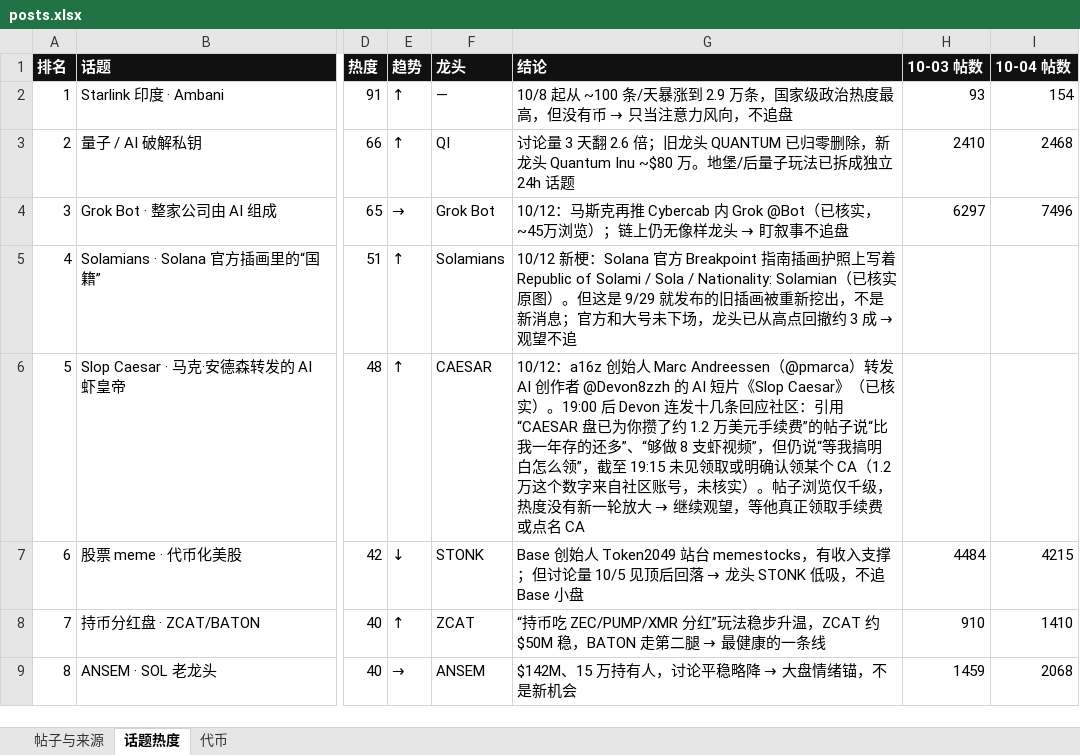
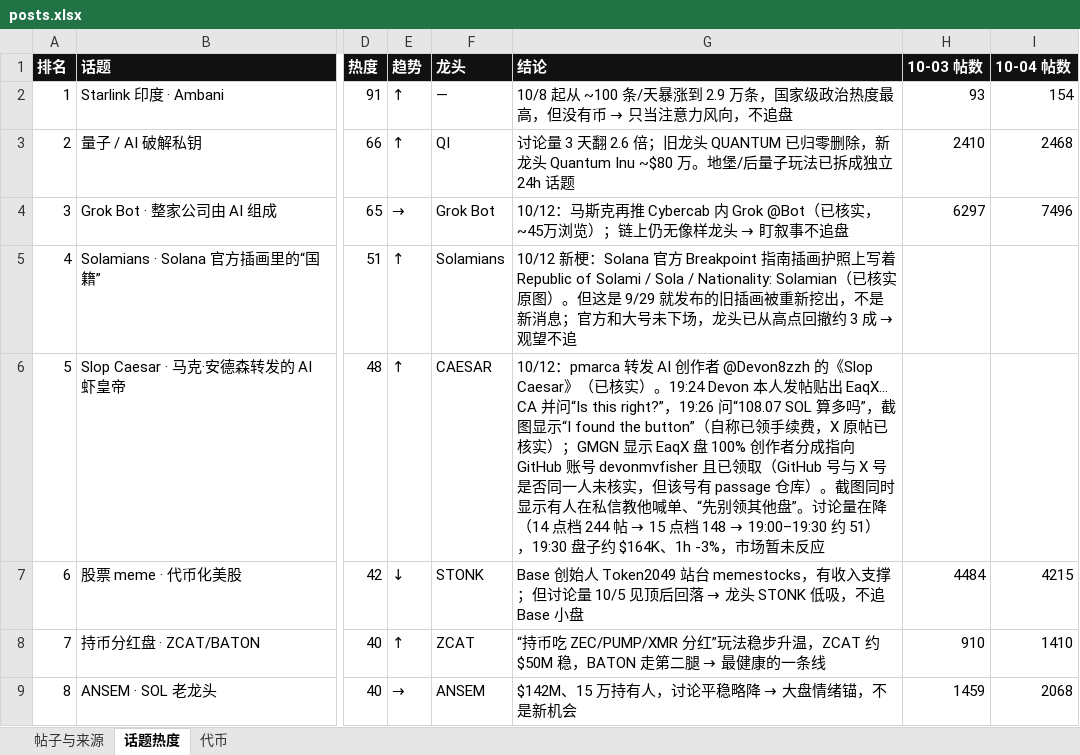
Before and after one commit to KiddyaKid/alpha-dashboard, an Excel workbook: posts.xlsx, sheet 话题热度, drawn as a sheet; only a part is shown, gaps mark what is left out; values as stored, in another font and other column widths than the file's, no borders; the diff names each change by its address in the sheet, - before the commit and + after, or states it on an @@ line.

Commit message:
radar 10/12 19:31 caesar fee claim

```diff
--- a/posts.xlsx (sheet 话题热度)
+++ b/posts.xlsx (sheet 话题热度)
@@ G6 (结论): 10/12：a16z 创始人 Marc Andreessen（@pmarca）转发 AI 创作者 @Devon8zzh 的 AI 短片《Slop Caesar》（已核实）。19:00 后 Devon 连发十几条回应社区：引用“CAESAR 盘已为你攒了约 1.2 万美元手续费”的帖子说“比我一年存的还多”、“够做 8 支虾视频”，但仍说“等我搞明白怎么领”，截至 19:15 未见领取或明确认领某个 CA（1.2 万这个数字来自社区账号，未核实）。帖子浏览仅千级，热度没有新一轮放大 → 继续观望，等他真正领取手续费或点名 CA → 10/12：pmarca 转发 AI 创作者 @Devon8zzh 的《Slop Caesar》（已核实）。19:24 Devon 本人发帖贴出 EaqX… CA 并问“Is this right?”，19:26 问“108.07 SOL 算多吗”，截图显示“I found the button”（自称已领手续费，X 原帖已核实）；GMGN 显示 EaqX 盘 100% 创作者分成指向 GitHub 账号 devonmvfisher 且已领取（GitHub 号与 X 号是否同一人未核实，但该号有 passage 仓库）。截图同时显示有人在私信教他喊单、“先别领其他盘”。讨论量在降（14 点档 244 帖 → 15 点档 148 → 19:00–19:30 约 51），19:30 盘子约 $164K、1h -3%，市场暂未反应 @@
```
Also changed, not shown: sheet 帖子与来源, sheet 代币, 2 other files.
